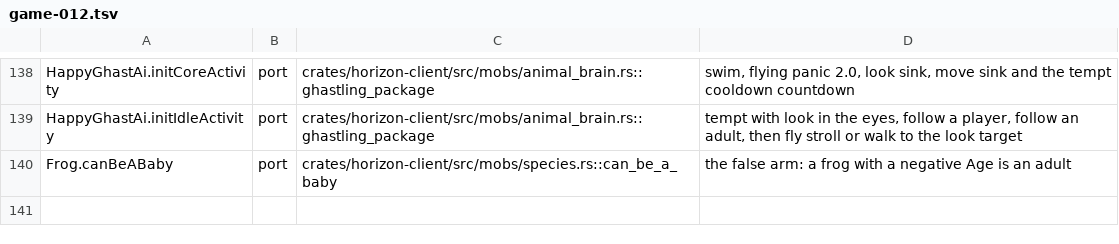
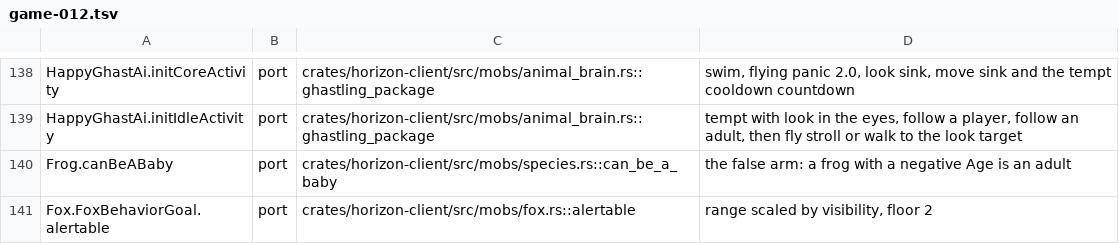
Before and after one commit to heyskylo/horizon-ios, a TSV file: tools/port_map/game-012.tsv, drawn as a sheet; only a part is shown, gaps mark what is left out.

Commit message:
port_map: map FoxBehaviorGoal.alertable visibility range

```diff
--- a/tools/port_map/game-012.tsv
+++ b/tools/port_map/game-012.tsv
@@ -140 +140,2 @@ HappyGhastAi.initIdleActivity	port	crates/horizon-client/src/mobs/animal_brain.r
 Frog.canBeABaby	port	crates/horizon-client/src/mobs/species.rs::can_be_a_baby	the false arm: a frog with a negative Age is an adult
+Fox.FoxBehaviorGoal.alertable	port	crates/horizon-client/src/mobs/fox.rs::alertable	range scaled by visibility, floor 2
```
